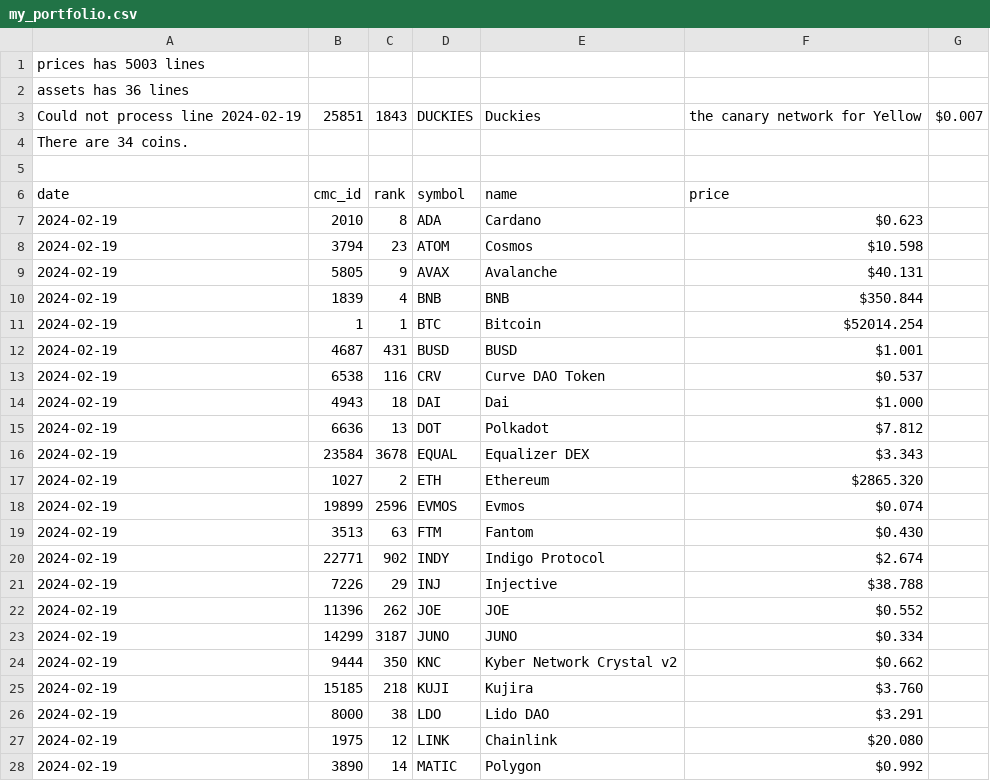
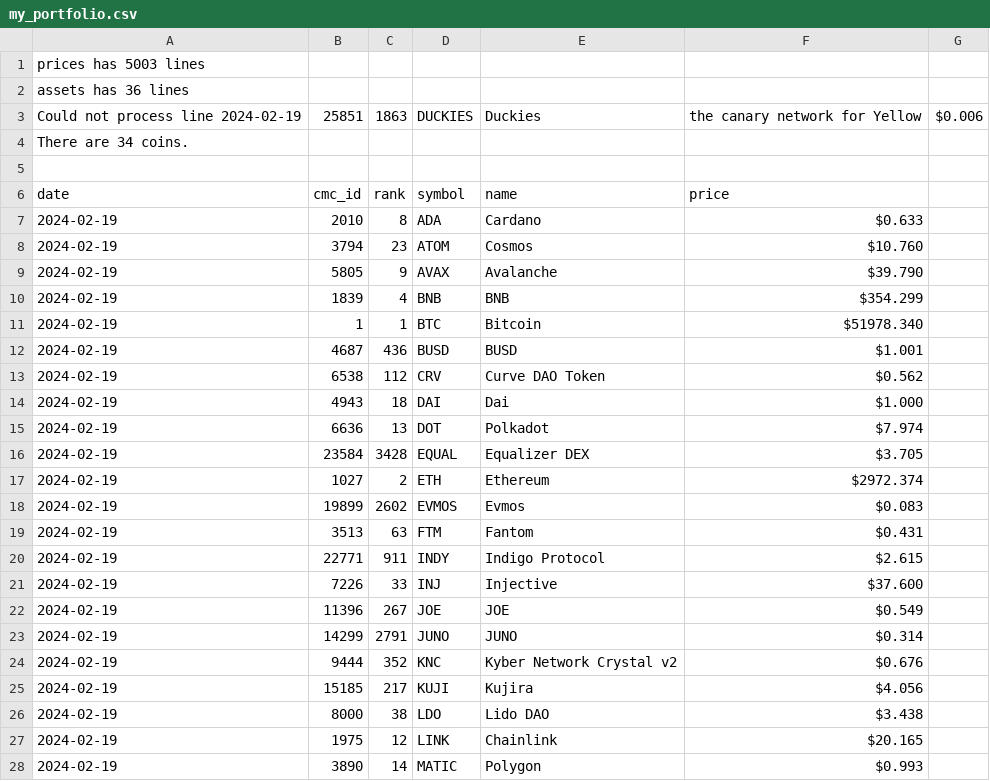
Before and after one commit to logicalgraphs/crypto-n-rust, a CSV file: data-files/csv/portfolio/my_portfolio.csv, drawn as a sheet; only a part is shown; the diff covers the shown part only.

```diff
--- a/data-files/csv/portfolio/my_portfolio.csv
+++ b/data-files/csv/portfolio/my_portfolio.csv
@@ -2,3 +2,3 @@ prices has 5003 lines
 assets has 36 lines
-Could not process line 2024-02-19,25851,1843,DUCKIES,Duckies, the canary network for Yellow,$0.007
+Could not process line 2024-02-19,25851,1863,DUCKIES,Duckies, the canary network for Yellow,$0.006
 There are 34 coins.
@@ -6,23 +6,23 @@ There are 34 coins.
 date,cmc_id,rank,symbol,name,price
-2024-02-19,2010,8,ADA,Cardano,$0.623
-2024-02-19,3794,23,ATOM,Cosmos,$10.598
-2024-02-19,5805,9,AVAX,Avalanche,$40.131
-2024-02-19,1839,4,BNB,BNB,$350.844
-2024-02-19,1,1,BTC,Bitcoin,$52014.254
-2024-02-19,4687,431,BUSD,BUSD,$1.001
-2024-02-19,6538,116,CRV,Curve DAO Token,$0.537
+2024-02-19,2010,8,ADA,Cardano,$0.633
+2024-02-19,3794,23,ATOM,Cosmos,$10.760
+2024-02-19,5805,9,AVAX,Avalanche,$39.790
+2024-02-19,1839,4,BNB,BNB,$354.299
+2024-02-19,1,1,BTC,Bitcoin,$51978.340
+2024-02-19,4687,436,BUSD,BUSD,$1.001
+2024-02-19,6538,112,CRV,Curve DAO Token,$0.562
 2024-02-19,4943,18,DAI,Dai,$1.000
-2024-02-19,6636,13,DOT,Polkadot,$7.812
-2024-02-19,23584,3678,EQUAL,Equalizer DEX,$3.343
-2024-02-19,1027,2,ETH,Ethereum,$2865.320
-2024-02-19,19899,2596,EVMOS,Evmos,$0.074
-2024-02-19,3513,63,FTM,Fantom,$0.430
-2024-02-19,22771,902,INDY,Indigo Protocol,$2.674
-2024-02-19,7226,29,INJ,Injective,$38.788
-2024-02-19,11396,262,JOE,JOE,$0.552
-2024-02-19,14299,3187,JUNO,JUNO,$0.334
-2024-02-19,9444,350,KNC,Kyber Network Crystal v2,$0.662
-2024-02-19,15185,218,KUJI,Kujira,$3.760
-2024-02-19,8000,38,LDO,Lido DAO,$3.291
-2024-02-19,1975,12,LINK,Chainlink,$20.080
-2024-02-19,3890,14,MATIC,Polygon,$0.992
+2024-02-19,6636,13,DOT,Polkadot,$7.974
+2024-02-19,23584,3428,EQUAL,Equalizer DEX,$3.705
+2024-02-19,1027,2,ETH,Ethereum,$2972.374
+2024-02-19,19899,2602,EVMOS,Evmos,$0.083
+2024-02-19,3513,63,FTM,Fantom,$0.431
+2024-02-19,22771,911,INDY,Indigo Protocol,$2.615
+2024-02-19,7226,33,INJ,Injective,$37.600
+2024-02-19,11396,267,JOE,JOE,$0.549
+2024-02-19,14299,2791,JUNO,JUNO,$0.314
+2024-02-19,9444,352,KNC,Kyber Network Crystal v2,$0.676
+2024-02-19,15185,217,KUJI,Kujira,$4.056
+2024-02-19,8000,38,LDO,Lido DAO,$3.438
+2024-02-19,1975,12,LINK,Chainlink,$20.165
+2024-02-19,3890,14,MATIC,Polygon,$0.993
```
Also changed, not shown: 18 edited cells elsewhere in this file, data-files/csv/alles/cmc_listings.csv, src/ch09/lsd/data/stride.csv.
